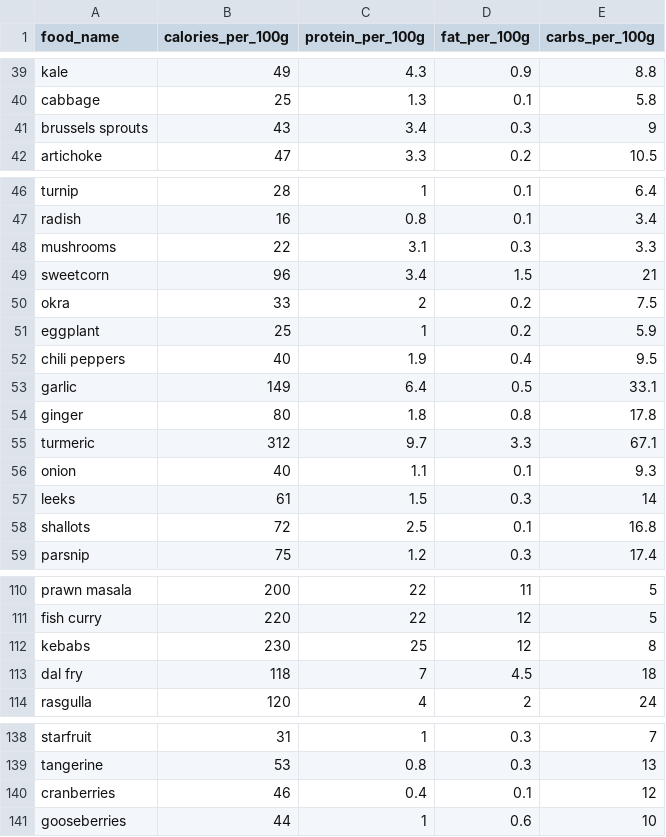
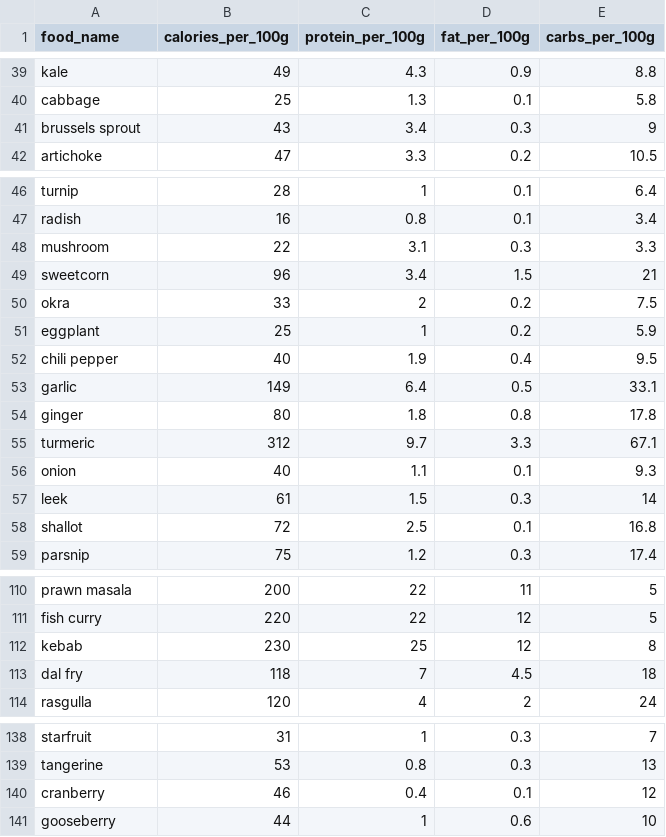
Before and after one commit to MGaikwad7077/food-recognition-calorie-counter, a CSV file: nutrition_data.csv, drawn as a sheet; only a part is shown, gaps mark what is left out; the diff covers the shown part only.

```diff
--- a/nutrition_data.csv
+++ b/nutrition_data.csv
@@ -40,3 +40,3 @@ kale,49,4.3,0.9,8.8
 cabbage,25,1.3,0.1,5.8
-brussels sprouts,43,3.4,0.3,9
+brussels sprout,43,3.4,0.3,9
 artichoke,47,3.3,0.2,10.5
@@ -47,3 +47,3 @@ turnip,28,1,0.1,6.4
 radish,16,0.8,0.1,3.4
-mushrooms,22,3.1,0.3,3.3
+mushroom,22,3.1,0.3,3.3
 sweetcorn,96,3.4,1.5,21
@@ -51,3 +51,3 @@ okra,33,2,0.2,7.5
 eggplant,25,1,0.2,5.9
-chili peppers,40,1.9,0.4,9.5
+chili pepper,40,1.9,0.4,9.5
 garlic,149,6.4,0.5,33.1
@@ -56,4 +56,4 @@ turmeric,312,9.7,3.3,67.1
 onion,40,1.1,0.1,9.3
-leeks,61,1.5,0.3,14
-shallots,72,2.5,0.1,16.8
+leek,61,1.5,0.3,14
+shallot,72,2.5,0.1,16.8
 parsnip,75,1.2,0.3,17.4
@@ -111,3 +111,3 @@ prawn masala,200,22,11,5
 fish curry,220,22,12,5
-kebabs,230,25,12,8
+kebab,230,25,12,8
 dal fry,118,7,4.5,18
@@ -139,3 +139,3 @@ starfruit,31,1,0.3,7
 tangerine,53,0.8,0.3,13
-cranberries,46,0.4,0.1,12
-gooseberries,44,1,0.6,10
+cranberry,46,0.4,0.1,12
+gooseberry,44,1,0.6,10
```
Also changed, not shown: 21 edited cells elsewhere in this file.
